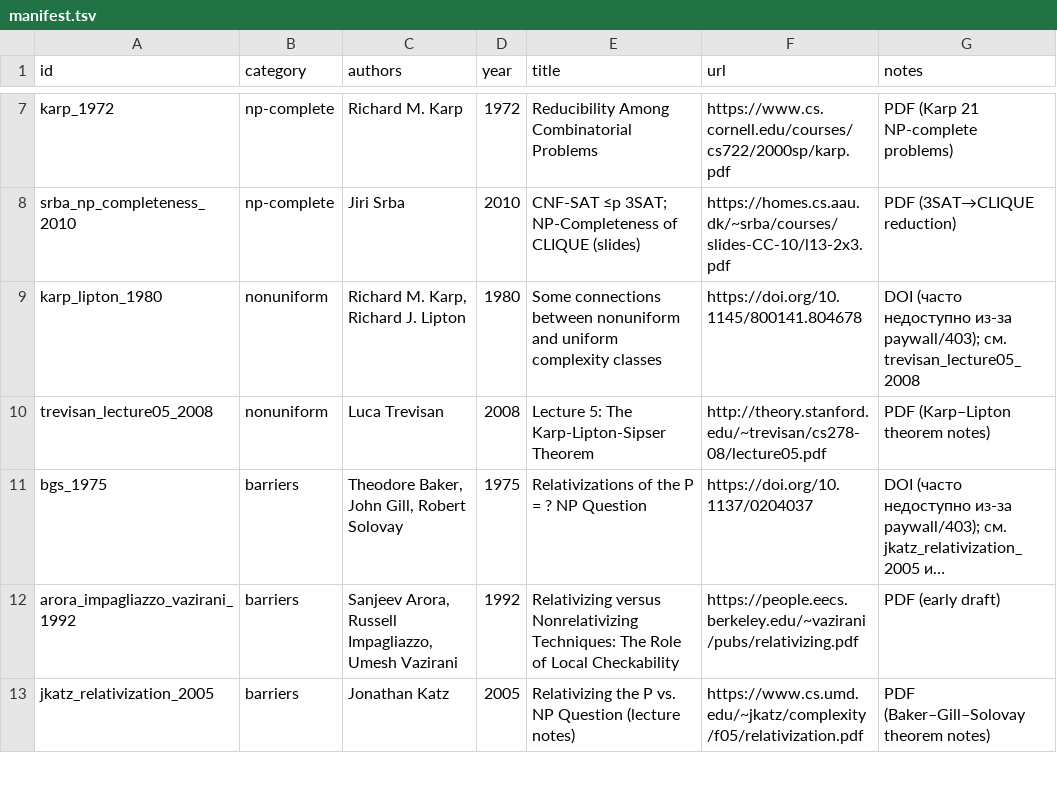
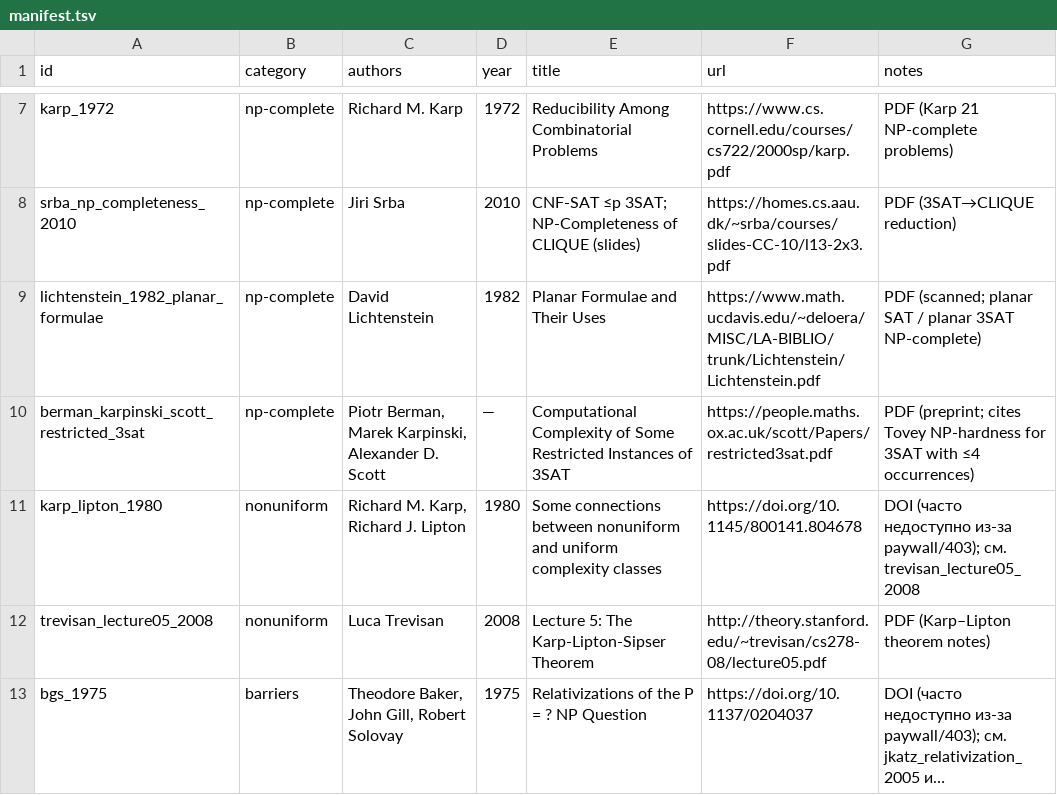
Before and after one commit to Xopoko/Experiment-26_P_vs_NP, a TSV file: resources/manifest.tsv, drawn as a sheet; only a part is shown, gaps mark what is left out; the shorter side is filled out with more unchanged rows; long unchanged cells end in ….

Commit message:
Add new lemmas and barrier checks in proof complexity section; update open questions and manifest with relevant references

```diff
--- a/resources/manifest.tsv
+++ b/resources/manifest.tsv
@@ -8,2 +8,4 @@ karp_1972	np-complete	Richard M. Karp	1972	Reducibility Among Combinatorial Prob
 srba_np_completeness_2010	np-complete	Jiri Srba	2010	CNF-SAT ≤p 3SAT; NP-Completeness of CLIQUE (slides)	https://homes.cs.aau.dk/~srba/courses/slides-CC-10/l13-2x3.pdf	PDF (3SAT→CLIQUE reduction)
+lichtenstein_1982_planar_formulae	np-complete	David Lichtenstein	1982	Planar Formulae and Their Uses	https://www.math.ucdavis.edu/~deloera/MISC/LA-BIBLIO/trunk/Lichtenstein/Lichtenstein.pdf	PDF (scanned; planar SAT / planar 3SAT NP-complete)
+berman_karpinski_scott_restricted_3sat	np-complete	Piotr Berman, Marek Karpinski, Alexander D. Scott	—	Computational Complexity of Some Restricted Instances of 3SAT	https://people.maths.ox.ac.uk/scott/Papers/restricted3sat.pdf	PDF (preprint; cites Tovey NP-hardness for 3SAT with ≤4 occurrences)
 karp_lipton_1980	nonuniform	Richard M. Karp, Richard J. Lipton	1980	Some connections between nonuniform and uniform complexity classes	https://doi.org/10.1145/800141.804678	DOI (часто недоступно из-за paywall/403); см. trevisan_lecture05_2008
```
Also changed, not shown: 4 other files.
